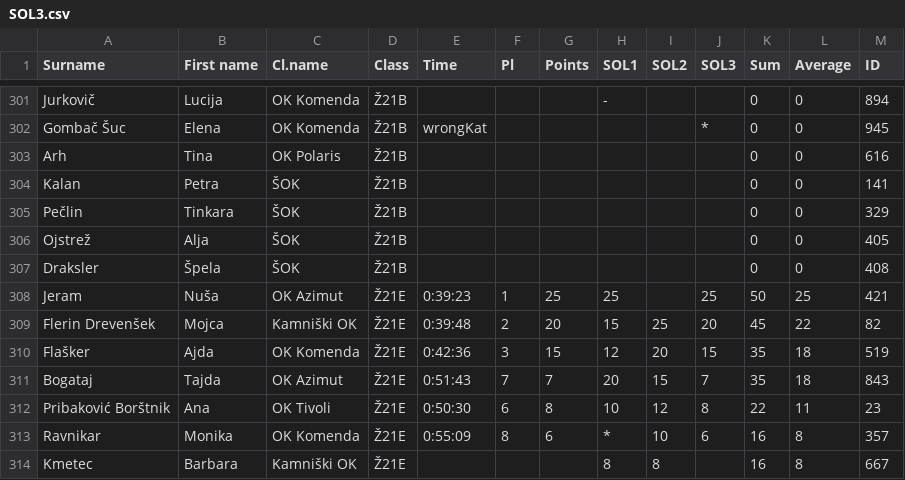
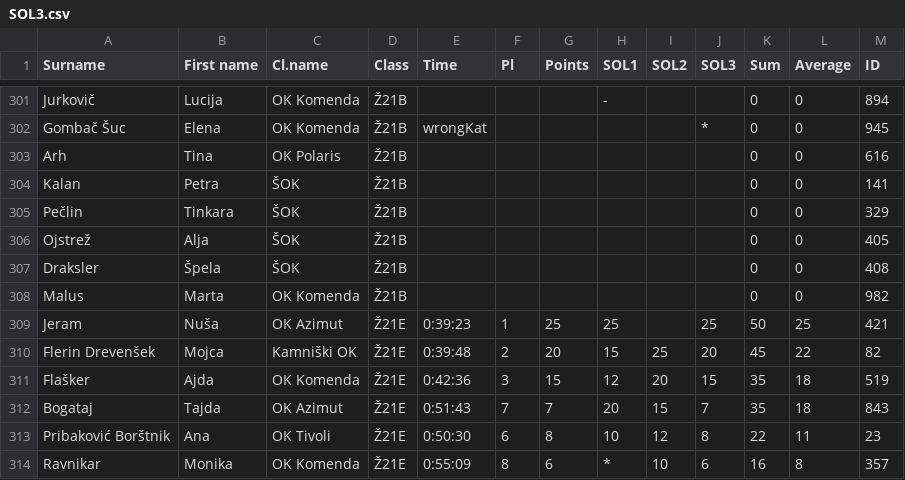
Before and after one commit to OZS-IT/SOL, a CSV file: Stanja racunana/SOL3.csv, drawn as a sheet; only a part is shown, gaps mark what is left out; the shorter side is filled out with more unchanged rows; the diff names each change by its address in the sheet, - before the commit and + after, or states it on an @@ line.

```diff
--- a/Stanja racunana/SOL3.csv
+++ b/Stanja racunana/SOL3.csv
+row 308: Malus | Marta | OK Komenda | Ž21B |  |  |  |  |  |  | 0 | 0 | 982
```
Also changed, not shown: Rezultati/SOL4.csv, Stanja racunana/SOL1.csv, 5 other files.
